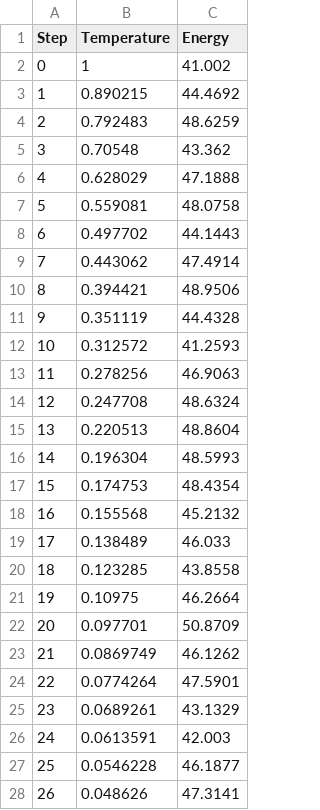
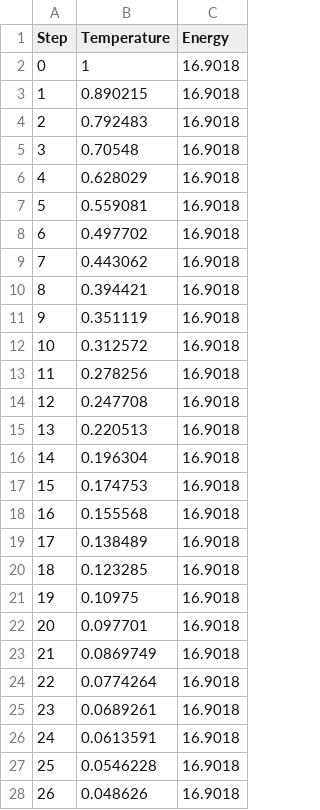
Before and after one commit to okahaya/SimulatedQuantumAnnealing, a CSV file: Demo/TSP/annealing_log.csv, drawn as a sheet; only a part is shown; the diff covers the shown part only.

```diff
--- a/Demo/TSP/annealing_log.csv
+++ b/Demo/TSP/annealing_log.csv
@@ -1,28 +1,28 @@
 Step,Temperature,Energy
-0,1,41.002
-1,0.890215,44.4692
-2,0.792483,48.6259
-3,0.70548,43.362
-4,0.628029,47.1888
-5,0.559081,48.0758
-6,0.497702,44.1443
-7,0.443062,47.4914
-8,0.394421,48.9506
-9,0.351119,44.4328
-10,0.312572,41.2593
-11,0.278256,46.9063
-12,0.247708,48.6324
-13,0.220513,48.8604
-14,0.196304,48.5993
-15,0.174753,48.4354
-16,0.155568,45.2132
-17,0.138489,46.033
-18,0.123285,43.8558
-19,0.10975,46.2664
-20,0.097701,50.8709
-21,0.0869749,46.1262
-22,0.0774264,47.5901
-23,0.0689261,43.1329
-24,0.0613591,42.003
-25,0.0546228,46.1877
-26,0.048626,47.3141
+0,1,16.9018
+1,0.890215,16.9018
+2,0.792483,16.9018
+3,0.70548,16.9018
+4,0.628029,16.9018
+5,0.559081,16.9018
+6,0.497702,16.9018
+7,0.443062,16.9018
+8,0.394421,16.9018
+9,0.351119,16.9018
+10,0.312572,16.9018
+11,0.278256,16.9018
+12,0.247708,16.9018
+13,0.220513,16.9018
+14,0.196304,16.9018
+15,0.174753,16.9018
+16,0.155568,16.9018
+17,0.138489,16.9018
+18,0.123285,16.9018
+19,0.10975,16.9018
+20,0.097701,16.9018
+21,0.0869749,16.9018
+22,0.0774264,16.9018
+23,0.0689261,16.9018
+24,0.0613591,16.9018
+25,0.0546228,16.9018
+26,0.048626,16.9018
```
Also changed, not shown: 73 edited cells elsewhere in this file, Demo/TSP/driver_energies.csv, Demo/TSP/energies.csv, 7 other files.
